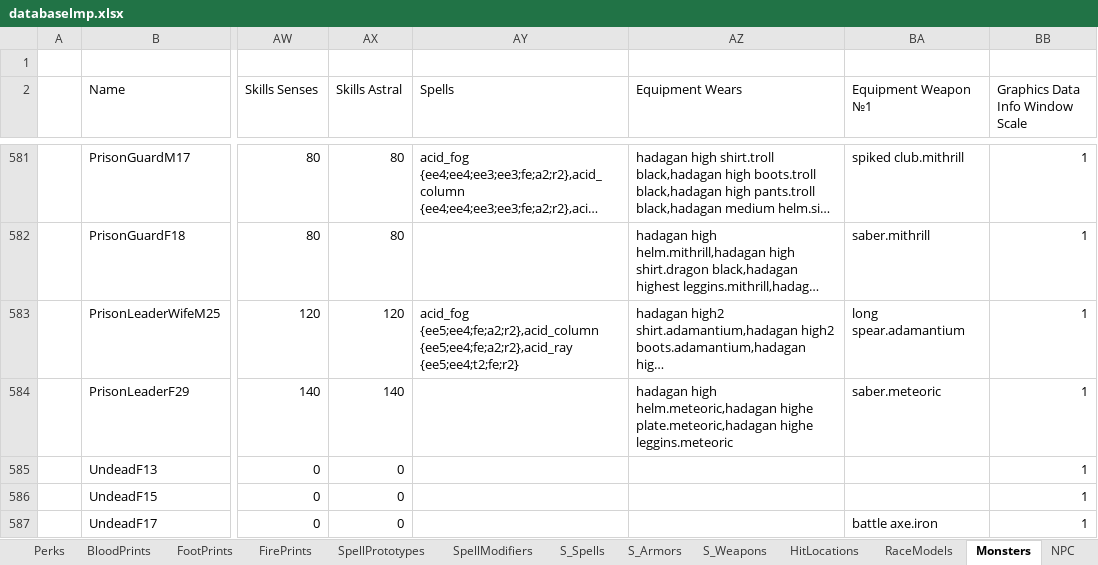
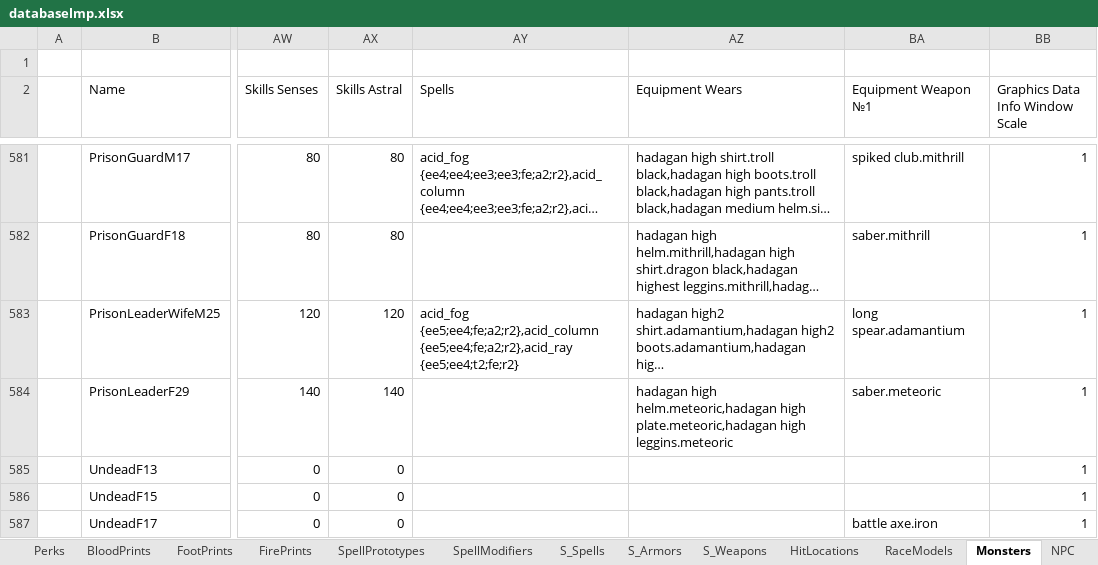
Before and after one commit to Kyr4l/ei-universal-mod, an Excel workbook: resources/universal-mod/xlsx/databaselmp.xlsx, sheet Monsters, drawn as a sheet; only a part is shown, gaps mark what is left out; long unchanged cells end in …; values as stored, in another font and other column widths than the file's, no borders; the diff names each change by its address in the sheet, - before the commit and + after, or states it on an @@ line.

```diff
--- a/resources/universal-mod/xlsx/databaselmp.xlsx (sheet Monsters)
+++ b/resources/universal-mod/xlsx/databaselmp.xlsx (sheet Monsters)
-AZ584 (Equipment Wears): …high helm.meteoric,hadagan highe plate.meteoric,hadagan highe leggins.meteoric
+AZ584 (Equipment Wears): …high helm.meteoric,hadagan high plate.meteoric,hadagan high leggins.meteoric
```
Also changed, not shown: 55 other files.
